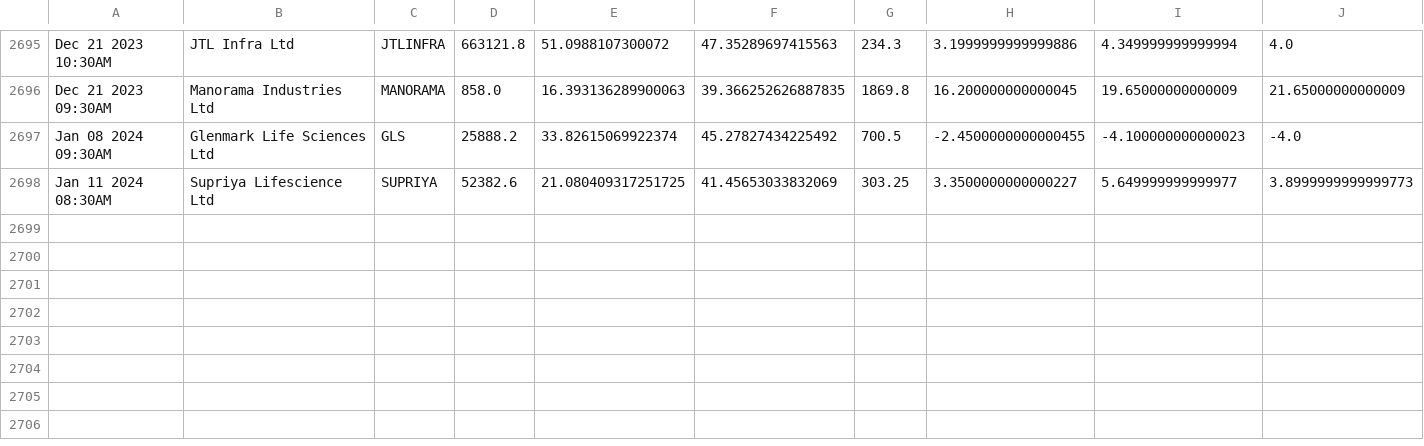
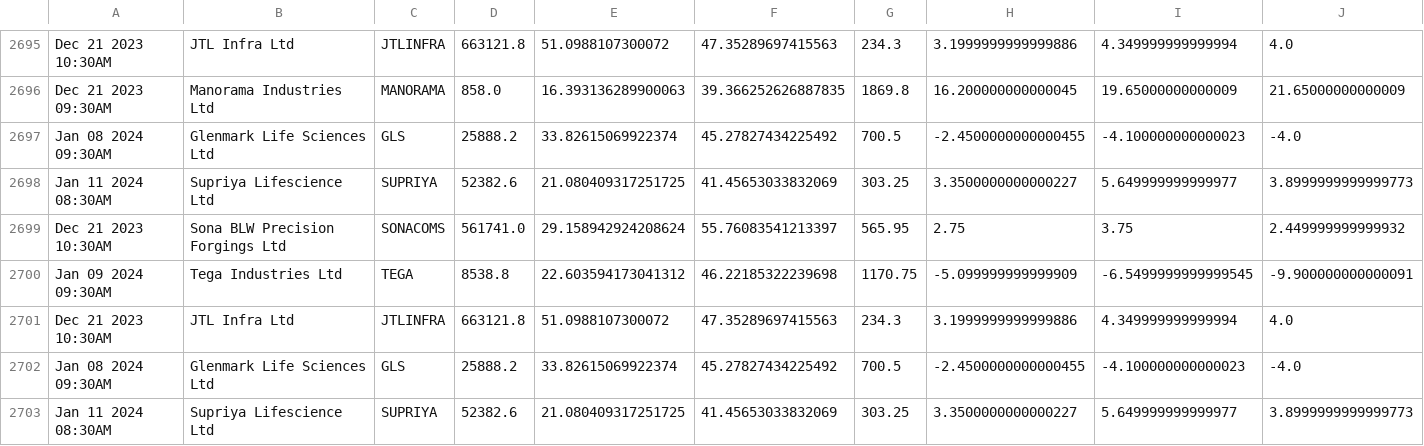
Before and after one commit to bentx/StockSpell, a CSV file: Results/details/1WA12data.csv, drawn as a sheet; only a part is shown, gaps mark what is left out; rows hold the shown columns only; the diff names each change by its address in the sheet, - before the commit and + after, or states it on an @@ line.

```diff
--- a/Results/details/1WA12data.csv
+++ b/Results/details/1WA12data.csv
+row 2699: Dec 21 2023 10:30AM | Sona BLW Precision Forgings Ltd | SONACOMS | 561741.0 | 29.158942924208624 | 55.76083541213397 | 565.95 | 2.75 | 3.75 | 2.449999999999932
+row 2700: Jan 09 2024 09:30AM | Tega Industries Ltd | TEGA | 8538.8 | 22.603594173041312 | 46.22185322239698 | 1170.75 | -5.099999999999909 | -6.5499999999999545 | -9.900000000000091
+row 2701: Dec 21 2023 10:30AM | JTL Infra Ltd | JTLINFRA | 663121.8 | 51.0988107300072 | 47.35289697415563 | 234.3 | 3.1999999999999886 | 4.349999999999994 | 4.0
+row 2702: Jan 08 2024 09:30AM | Glenmark Life Sciences Ltd | GLS | 25888.2 | 33.82615069922374 | 45.27827434225492 | 700.5 | -2.4500000000000455 | -4.100000000000023 | -4.0
+row 2703: Jan 11 2024 08:30AM | Supriya Lifescience Ltd | SUPRIYA | 52382.6 | 21.080409317251725 | 41.45653033832069 | 303.25 | 3.3500000000000227 | 5.649999999999977 | 3.8999999999999773
```
Also changed, not shown: Results/details/1WA10data.csv, Results/details/1WA20data.csv, 31 other files.
